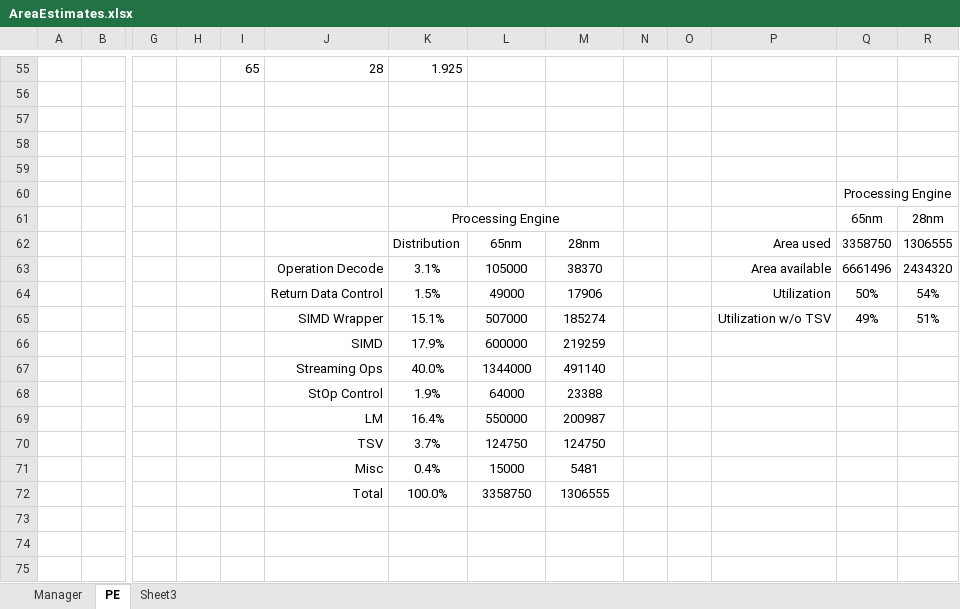
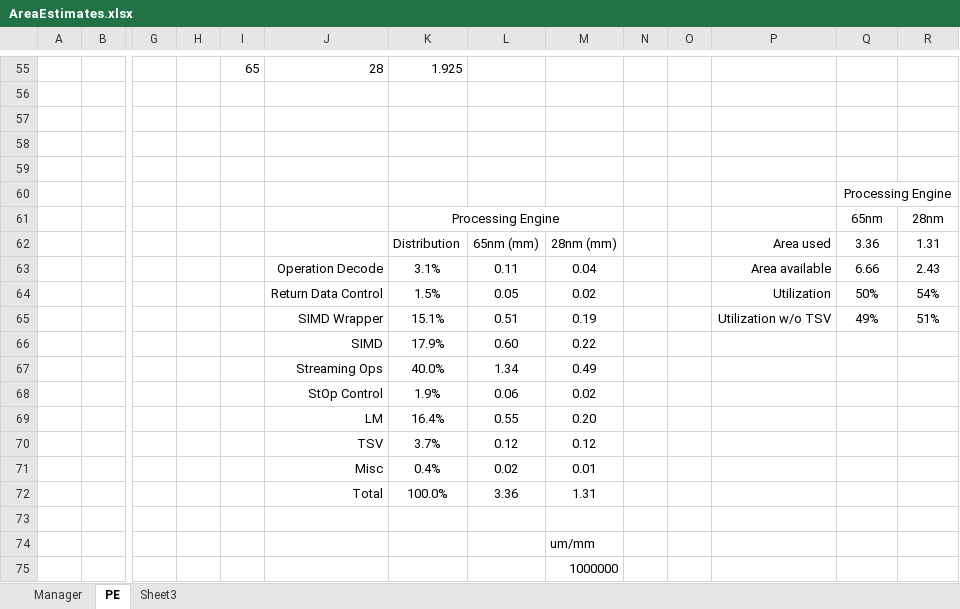
Before and after one commit to lbbaker5900/ece-cortical-MainResearch, an Excel workbook: DOC/AreaEstimates.xlsx, sheet PE, drawn as a sheet; only a part is shown, gaps mark what is left out; values as stored, in another font and other column widths than the file's, no borders; removed rows and columns are numbered as before the commit, all else as after; rows hold the shown columns only; the diff names each change by its address in the sheet, - before the commit and + after, or states it on an @@ line.

```diff
--- a/DOC/AreaEstimates.xlsx (sheet PE)
+++ b/DOC/AreaEstimates.xlsx (sheet PE)
-row 62:  |  |  |  |  |  | Distribution | 65nm | 28nm |  |  | Area used | 3358750 | 1306555
-row 63:  |  |  |  |  | Operation Decode | 3.1% | 105000 | 38370 |  |  | Area available | 6661496 | 2434320
+row 62:  |  |  |  |  |  | Distribution | 65nm (mm) | 28nm (mm) |  |  | Area used | 3.36 | 1.31
+row 63:  |  |  |  |  | Operation Decode | 3.1% | 0.11 | 0.04 |  |  | Area available | 6.66 | 2.43
-L64: 49000
+L64: 0.05
-M64: 17906
+M64: 0.02
-L65: 507000
+L65: 0.51
-M65: 185274
+M65: 0.19
-L66: 600000
+L66: 0.60
-M66: 219259
+M66: 0.22
-L67: 1344000
+L67: 1.34
-M67: 491140
+M67: 0.49
-L68: 64000
+L68: 0.06
-M68: 23388
+M68: 0.02
-L69: 550000
+L69: 0.55
-M69: 200987
+M69: 0.20
-L70: 124750
+L70: 0.12
-M70: 124750
+M70: 0.12
-L71: 15000
+L71: 0.02
-M71: 5481
+M71: 0.01
+row 72:  |  |  |  |  | Total | 100.0% | 3.36 | 1.31
-row 73:  |  |  |  |  | Total | 100.0% | 3358750 | 1306555
+row 73: (empty)
+row 74:  |  |  |  |  |  |  |  | um/mm
+row 75:  |  |  |  |  |  |  |  | 1000000
```
Also changed, not shown: sheet Manager, DOC/FLOP_Calculations.xlsx, DOC/Power.xlsx, 4 other files.
